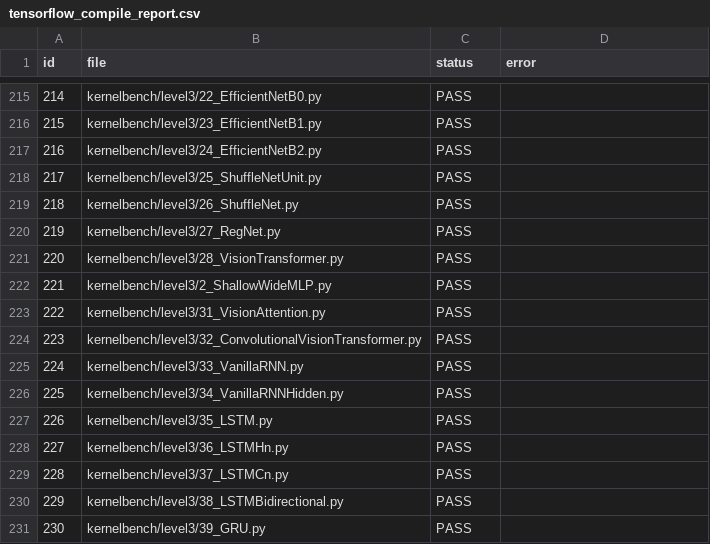
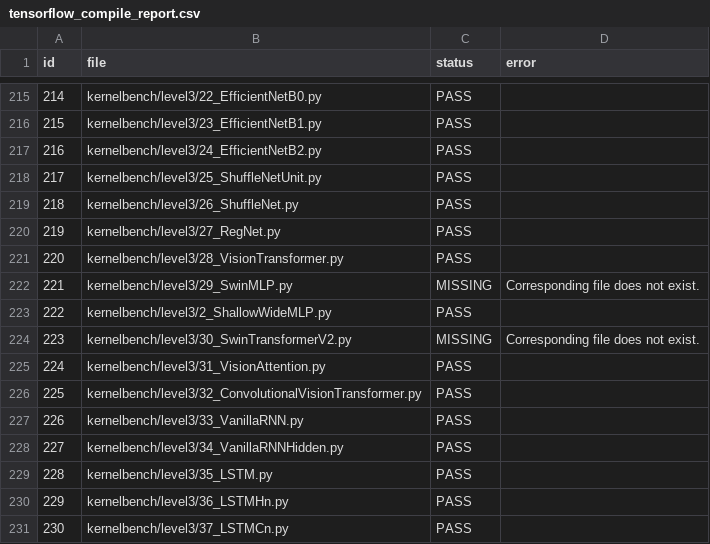
Before and after one commit to pdhung3012/T2J-bench-v2, a CSV file: code/tensorflow_compile_report.csv, drawn as a sheet; only a part is shown, gaps mark what is left out; the shorter side is filled out with more unchanged rows; addresses are those after the commit; the diff names each change by its address in the sheet, - before the commit and + after, or states it on an @@ line.

```diff
--- a/code/tensorflow_compile_report.csv
+++ b/code/tensorflow_compile_report.csv
+row 222: 221 | kernelbench/level3/29_SwinMLP.py | MISSING | Corresponding file does not exist.
@@ column A (id) renumbered from row 223 down @@
+row 224: 223 | kernelbench/level3/30_SwinTransformerV2.py | MISSING | Corresponding file does not exist.
```
Also changed, not shown: code/jax_compile_report.csv, 3 other files.
